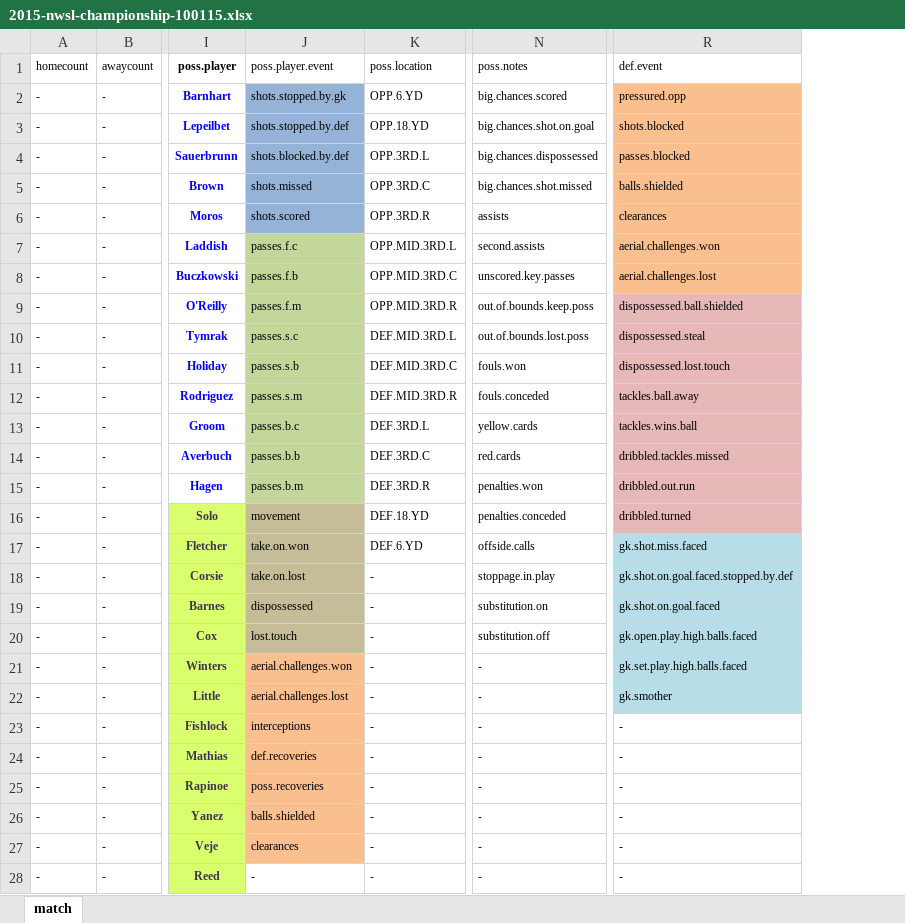
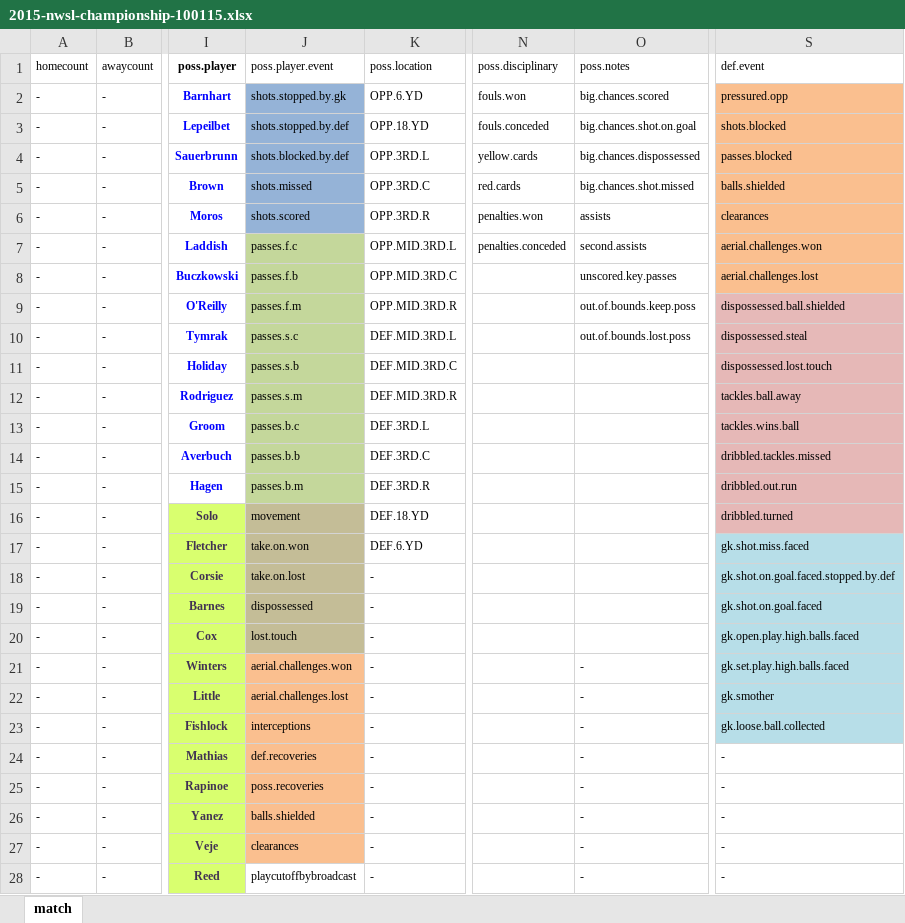
Before and after one commit to alfredomartinezjr/wosostats, an Excel workbook: 2015-nwsl/2015-nwsl-championship-100115.xlsx, sheet match, drawn as a sheet; only a part is shown, gaps mark what is left out; values as stored, in another font and other column widths than the file's, no borders; conditional formats not drawn; addresses are those after the commit; the diff covers the shown part only; the diff names each change by its address in the sheet, - before the commit and + after, or states it on an @@ line.

Commit message:
NWSL Championsip code and log changes
Changed code of R Markdown doc and changed value names. Need to update
R code now.

```diff
--- a/2015-nwsl/2015-nwsl-championship-100115.xlsx (sheet match)
+++ b/2015-nwsl/2015-nwsl-championship-100115.xlsx (sheet match)
+column N (poss.disciplinary), rows 2-7: fouls.won | fouls.conceded | yellow.cards | red.cards | penalties.won | penalties.conceded
-O11 (poss.notes): fouls.won
+O11 (poss.notes): (empty)
-O12 (poss.notes): fouls.conceded
+O12 (poss.notes): (empty)
-O13 (poss.notes): yellow.cards
+O13 (poss.notes): (empty)
-O14 (poss.notes): red.cards
+O14 (poss.notes): (empty)
-O15 (poss.notes): penalties.won
+O15 (poss.notes): (empty)
-O16 (poss.notes): penalties.conceded
+O16 (poss.notes): (empty)
-O17 (poss.notes): offside.calls
+O17 (poss.notes): (empty)
-O18 (poss.notes): stoppage.in.play
+O18 (poss.notes): (empty)
-O19 (poss.notes): substitution.on
+O19 (poss.notes): (empty)
-O20 (poss.notes): substitution.off
+O20 (poss.notes): (empty)
-S23 (def.event): -
+S23 (def.event): gk.loose.ball.collected
-S23 fill: none
+S23 fill: #B7DEE8
-J28 (poss.player.event): -
+J28 (poss.player.event): playcutoffbybroadcast
```
Also changed, not shown: 4 added rows and 23 edited cells elsewhere in this sheet, formulas that keep their value, 1 other file.
